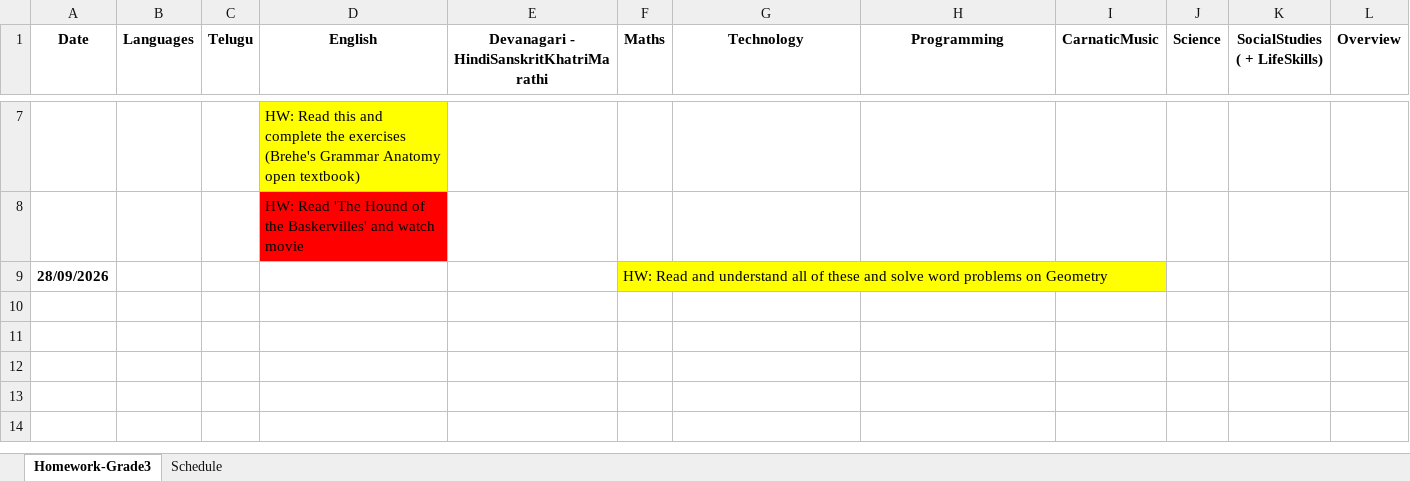
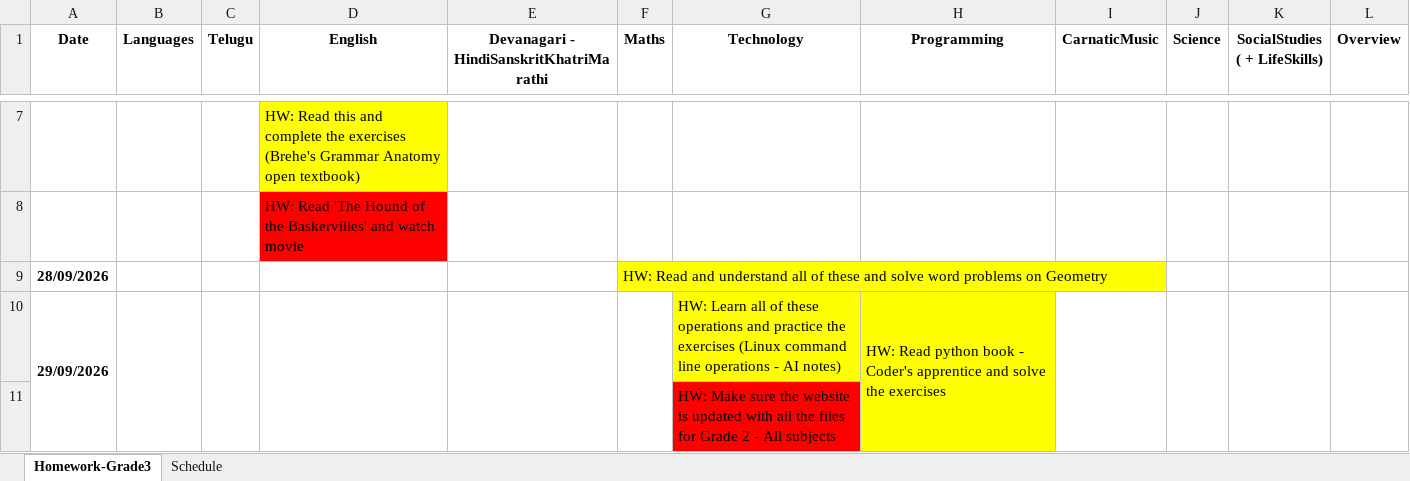
Before and after one commit to NirmalaVishwaVidyaPeetham/ClassMaterial, an Excel workbook: Grade3-Homeworks.xlsx, sheet Homework-Grade3, drawn as a sheet; only a part is shown, gaps mark what is left out; values as stored, in another font and other column widths than the file's, no borders; charts and pictures not drawn; the diff names each change by its address in the sheet, - before the commit and + after, or states it on an @@ line.

```diff
--- a/Grade3-Homeworks.xlsx (sheet Homework-Grade3)
+++ b/Grade3-Homeworks.xlsx (sheet Homework-Grade3)
+row 10: 29/09/2026 |  |  |  |  |  | HW: Learn all of these operations and practice the exercises (Linux command line operations - AI notes) | HW: Read python book - Coder's apprentice and solve the exercises
+row 11:  |  |  |  |  |  | HW: Make sure the website is updated with all the files for Grade 2 - All subjects
```
Also changed, not shown: 11 other files.
